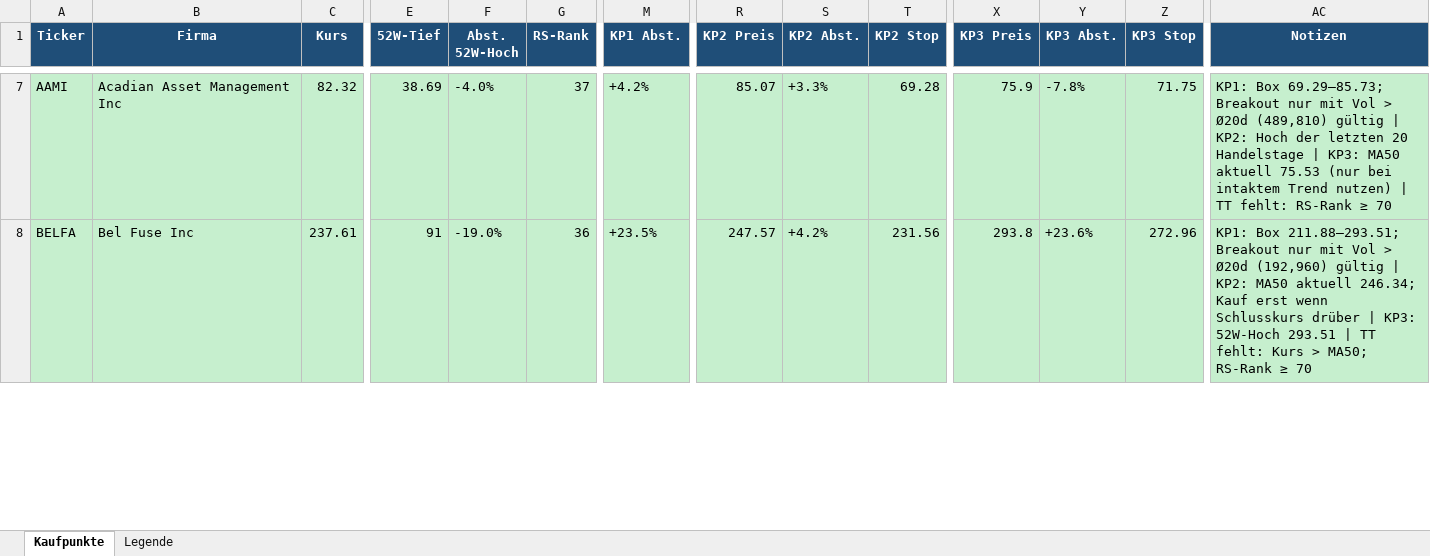
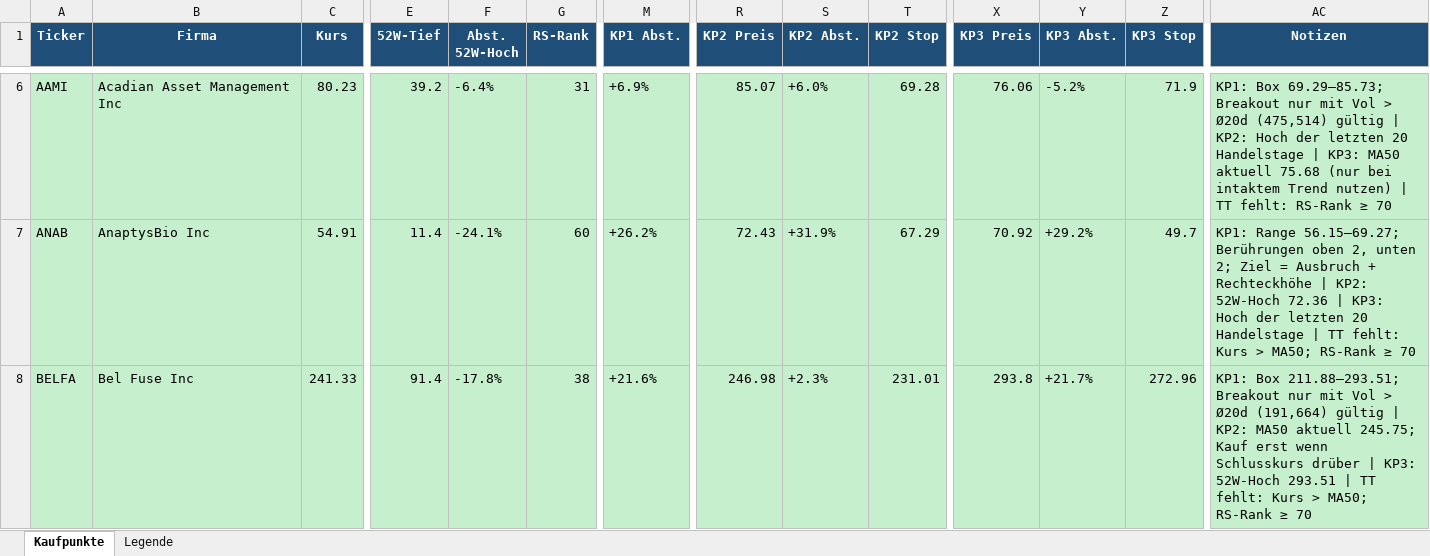
Before and after one commit to mat-schmuck/heliot, an Excel workbook: kaufpunkte_aktuell.xlsx, sheet Kaufpunkte, drawn as a sheet; only a part is shown, gaps mark what is left out; values as stored, in another font and other column widths than the file's, no borders; addresses are those after the commit; rows hold the shown columns only; the diff covers the shown part only; the diff names each change by its address in the sheet, - before the commit and + after, or states it on an @@ line.

```diff
--- a/kaufpunkte_aktuell.xlsx (sheet Kaufpunkte)
+++ b/kaufpunkte_aktuell.xlsx (sheet Kaufpunkte)
-C6 (Kurs): 82.32
+C6 (Kurs): 80.23
-E6 (52W-Tief): 38.69
+E6 (52W-Tief): 39.2
-F6 (Abst. 52W-Hoch): -4.0%
+F6 (Abst. 52W-Hoch): -6.4%
-G6 (RS-Rank): 37
+G6 (RS-Rank): 31
-M6 (KP1 Abst.): +4.2%
+M6 (KP1 Abst.): +6.9%
-S6 (KP2 Abst.): +3.3%
+S6 (KP2 Abst.): +6.0%
-X6 (KP3 Preis): 75.9
+X6 (KP3 Preis): 76.06
-Y6 (KP3 Abst.): -7.8%
+Y6 (KP3 Abst.): -5.2%
-Z6 (KP3 Stop): 71.75
+Z6 (KP3 Stop): 71.9
-AC6 (Notizen): …> Ø20d (489,810) gültig | KP2: Hoch der letzten 20 Handelstage | KP3: MA50 aktuell 75.53 (nur bei…
+AC6 (Notizen): …> Ø20d (475,514) gültig | KP2: Hoch der letzten 20 Handelstage | KP3: MA50 aktuell 75.68 (nur bei…
+row 7: ANAB | AnaptysBio Inc | 54.91 | 11.4 | -24.1% | 60 | +26.2% | 72.43 | +31.9% | 67.29 | 70.92 | +29.2% | 49.7 | KP1: Range 56.15–69.27; Berührungen oben 2, unten 2; Ziel = Ausbruch + Rechteckhöhe | KP2: 52W-Hoch 72.36 | KP3: Hoch der letzten 20 Handelstage | TT fehlt: Kurs > MA50; RS-Rank ≥ 70
-C8 (Kurs): 237.61
+C8 (Kurs): 241.33
-E8 (52W-Tief): 91
+E8 (52W-Tief): 91.4
-F8 (Abst. 52W-Hoch): -19.0%
+F8 (Abst. 52W-Hoch): -17.8%
-G8 (RS-Rank): 36
+G8 (RS-Rank): 38
-M8 (KP1 Abst.): +23.5%
+M8 (KP1 Abst.): +21.6%
-R8 (KP2 Preis): 247.57
+R8 (KP2 Preis): 246.98
-S8 (KP2 Abst.): +4.2%
+S8 (KP2 Abst.): +2.3%
-T8 (KP2 Stop): 231.56
+T8 (KP2 Stop): 231.01
-Y8 (KP3 Abst.): +23.6%
+Y8 (KP3 Abst.): +21.7%
-AC8 (Notizen): …> Ø20d (192,960) gültig | KP2: MA50 aktuell 246.34; Kauf erst…
+AC8 (Notizen): …> Ø20d (191,664) gültig | KP2: MA50 aktuell 245.75; Kauf erst…
```
Also changed, not shown: 11 added rows, 12 removed rows and 709 edited cells elsewhere in this sheet.
